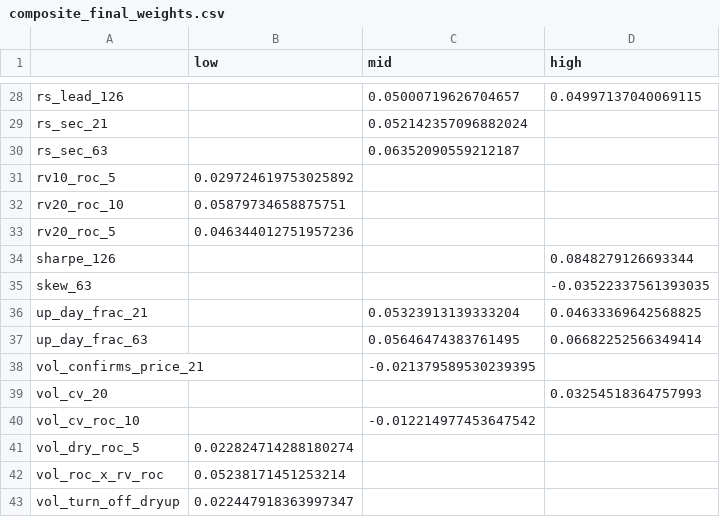
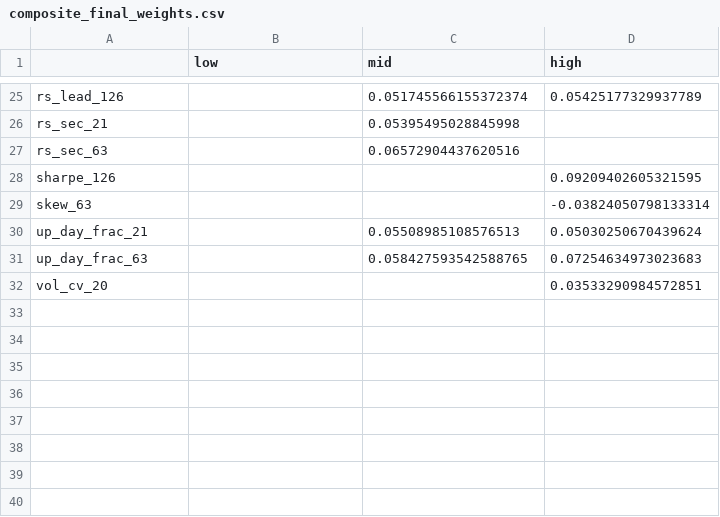
Before and after one commit to kbw468/yfinance, a CSV file: pvv_score/results/composite_final_weights.csv, drawn as a sheet; only a part is shown, gaps mark what is left out; removed rows and columns are numbered as before the commit, all else as after; the diff covers the shown part only; the diff names each change by its address in the sheet, - before the commit and + after, or states it on an @@ line.

```diff
--- a/pvv_score/results/composite_final_weights.csv
+++ b/pvv_score/results/composite_final_weights.csv
-C25 (mid): 0.05000719626704657
+C25 (mid): 0.051745566155372374
-D25 (high): 0.04997137040069115
+D25 (high): 0.05425177329937789
-C26 (mid): 0.052142357096882024
+C26 (mid): 0.05395495028845998
-C27 (mid): 0.06352090559212187
+C27 (mid): 0.06572904437620516
-row 31: rv10_roc_5 | 0.029724619753025892
-row 32: rv20_roc_10 | 0.05879734658875751
-row 33: rv20_roc_5 | 0.046344012751957236
-D28 (high): 0.0848279126693344
+D28 (high): 0.09209402605321595
-D29 (high): -0.03522337561393035
+D29 (high): -0.03824050798133314
-C30 (mid): 0.05323913139333204
+C30 (mid): 0.05508985108576513
-D30 (high): 0.04633369642568825
+D30 (high): 0.05030250670439624
-C31 (mid): 0.05646474383761495
+C31 (mid): 0.058427593542588765
-D31 (high): 0.06682252566349414
+D31 (high): 0.07254634973023683
-row 38: vol_confirms_price_21 |  | -0.021379589530239395
-D32 (high): 0.03254518364757993
+D32 (high): 0.03533290984572851
-row 40: vol_cv_roc_10 |  | -0.012214977453647542
-row 41: vol_dry_roc_5 | 0.022824714288180274
-row 42: vol_roc_x_rv_roc | 0.05238171451253214
-row 43: vol_turn_off_dryup | 0.022447918363997347
```
Also changed, not shown: 3 removed rows and 29 edited cells elsewhere in this file, pvv_score/results/actionable_sorted.csv, pvv_score/results/composite_state_final_weights.csv, 15 other files.
